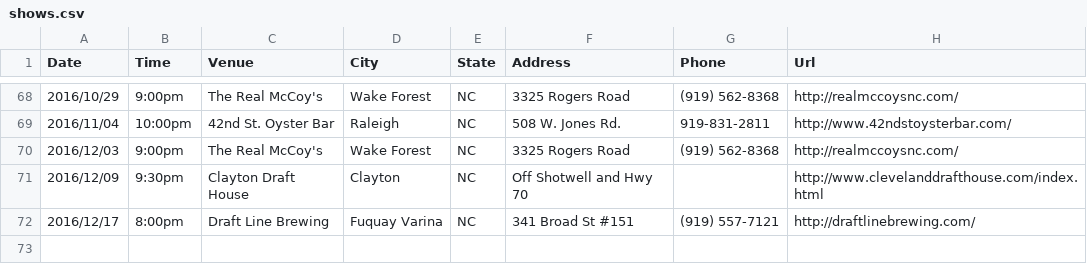
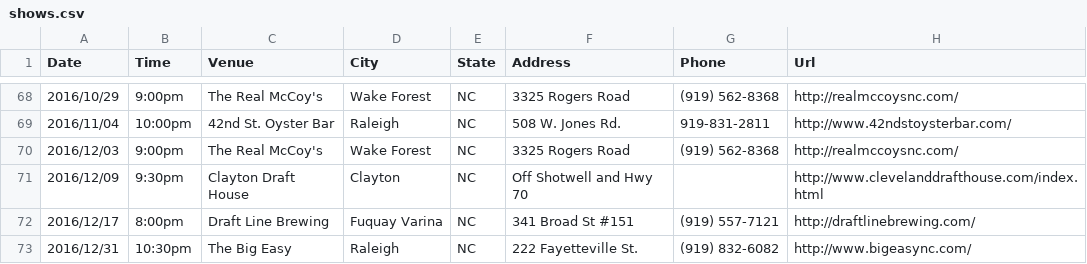
Before and after one commit to teamolympusgames/redlinenc, a CSV file: _data/shows.csv, drawn as a sheet; only a part is shown, gaps mark what is left out.

Commit message:
Update shows.csv

```diff
--- a/_data/shows.csv
+++ b/_data/shows.csv
@@ -72 +72,2 @@ Date,Time,Venue,City,State,Address,Phone,Url
 2016/12/17,8:00pm,Draft Line Brewing,Fuquay Varina, NC,341 Broad St #151,(919) 557-7121,http://draftlinebrewing.com/
+2016/12/31,10:30pm,The Big Easy,Raleigh, NC,222 Fayetteville St.,(919) 832-6082,http://www.bigeasync.com/
```
